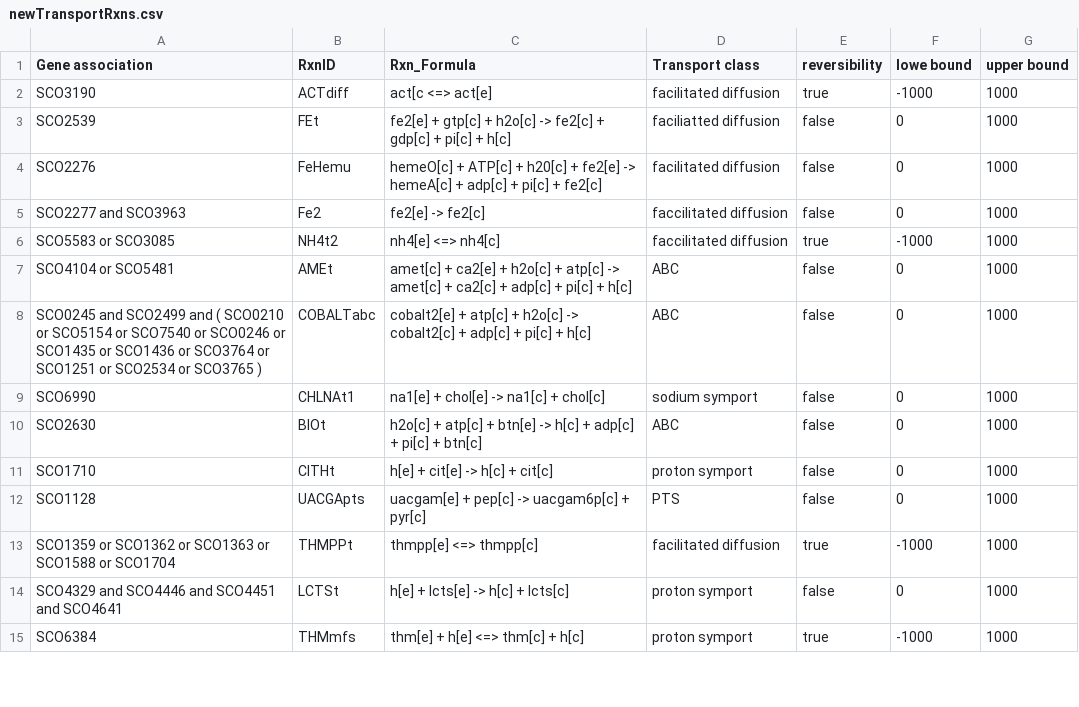
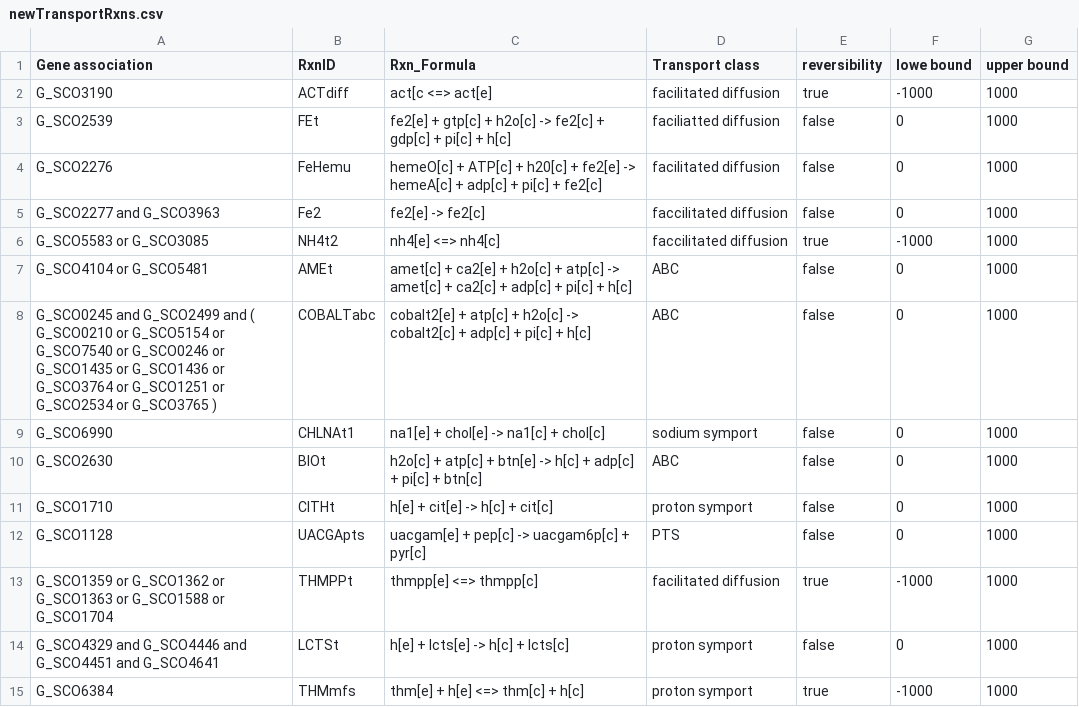
Before and after one commit to SysBioChalmers/Sco-GEM, a CSV file: ComplementaryData/curation/transport_reactions/newTransportRxns.csv, drawn as a sheet; only a part is shown; the diff covers the shown part only.

Commit message:
Add files via upload
updating table with the column on annotation for transporters and do the editing (extract double rxns)

```diff
--- a/ComplementaryData/curation/transport_reactions/newTransportRxns.csv
+++ b/ComplementaryData/curation/transport_reactions/newTransportRxns.csv
@@ -1,15 +1,15 @@
 Gene association,RxnID,Rxn_Formula,Transport class,reversibility,lowe bound,upper bound
-SCO3190,ACTdiff,act[c  <=>  act[e],facilitated diffusion,true,-1000,1000
-SCO2539,FEt,fe2[e] + gtp[c] + h2o[c]  -> fe2[c] + gdp[c] + pi[c]  + h[c],faciliatted diffusion,false,0,1000
-SCO2276,FeHemu,hemeO[c] + ATP[c] + h20[c] + fe2[e]  ->  hemeA[c] + adp[c] + pi[c] + fe2[c],facilitated diffusion,false,0,1000
-SCO2277 and SCO3963,Fe2,fe2[e]  ->  fe2[c],faccilitated diffusion,false,0,1000
-SCO5583 or SCO3085,NH4t2,nh4[e] <=> nh4[c],faccilitated diffusion,true,-1000,1000
-SCO4104 or SCO5481,AMEt,amet[c] + ca2[e]  + h2o[c] + atp[c]  ->  amet[c] + ca2[c] + adp[c] + pi[c] + h[c],ABC,false,0,1000
-SCO0245 and SCO2499 and ( SCO0210 or SCO5154 or SCO7540 or SCO0246 or SCO1435 or SCO1436 or SCO3764 or SCO1251 or SCO2534 or SCO3765 ),COBALTabc,cobalt2[e] + atp[c] + h2o[c] -> cobalt2[c] + adp[c] + pi[c] + h[c],ABC,false,0,1000
-SCO6990,CHLNAt1,na1[e] + chol[e]  -> na1[c] + chol[c],sodium symport,false,0,1000
-SCO2630,BIOt,h2o[c] + atp[c] + btn[e]  ->  h[c] + adp[c] + pi[c] + btn[c],ABC,false,0,1000
-SCO1710,CITHt,h[e] + cit[e]  ->  h[c] + cit[c],proton symport,false,0,1000
-SCO1128,UACGApts,uacgam[e] + pep[c]  ->  uacgam6p[c] + pyr[c],PTS,false,0,1000
-SCO1359 or SCO1362 or SCO1363 or SCO1588 or SCO1704,THMPPt,thmpp[e] <=> thmpp[c],facilitated diffusion,true,-1000,1000
-SCO4329 and SCO4446 and SCO4451 and SCO4641,LCTSt,h[e] +  lcts[e]  ->  h[c] +  lcts[c],proton symport,false,0,1000
-SCO6384,THMmfs,thm[e] + h[e]  <=>  thm[c] + h[c],proton symport,true,-1000,1000
+G_SCO3190 ,ACTdiff,act[c  <=>  act[e] ,facilitated diffusion,true,-1000,1000
+G_SCO2539,FEt,fe2[e] + gtp[c] + h2o[c]  -> fe2[c] + gdp[c] + pi[c]  + h[c],faciliatted diffusion,false,0,1000
+G_SCO2276,FeHemu,hemeO[c] + ATP[c] + h20[c] + fe2[e]  ->  hemeA[c] + adp[c] + pi[c] + fe2[c],facilitated diffusion,false,0,1000
+G_SCO2277 and G_SCO3963,Fe2,fe2[e]  ->  fe2[c],faccilitated diffusion,false,0,1000
+G_SCO5583 or G_SCO3085 ,NH4t2,nh4[e] <=> nh4[c],faccilitated diffusion,true,-1000,1000
+G_SCO4104 or G_SCO5481,AMEt,amet[c] + ca2[e]  + h2o[c] + atp[c]  ->  amet[c] + ca2[c] + adp[c] + pi[c] + h[c],ABC,false,0,1000
+G_SCO0245 and G_SCO2499 and ( G_SCO0210 or G_SCO5154 or G_SCO7540 or G_SCO0246 or G_SCO1435 or G_SCO1436 or G_SCO3764 or G_SCO1251 or G_SCO2534 or G_SCO3765 ),COBALTabc,cobalt2[e] + atp[c] + h2o[c] -> cobalt2[c] + adp[c] + pi[c] + h[c],ABC,false,0,1000
+G_SCO6990,CHLNAt1,na1[e] + chol[e]  -> na1[c] + chol[c] ,sodium symport,false,0,1000
+G_SCO2630,BIOt,h2o[c] + atp[c] + btn[e]  ->  h[c] + adp[c] + pi[c] + btn[c] ,ABC,false,0,1000
+G_SCO1710,CITHt,h[e] + cit[e]  ->  h[c] + cit[c] ,proton symport,false,0,1000
+G_SCO1128,UACGApts,uacgam[e] + pep[c]  ->  uacgam6p[c] + pyr[c],PTS,false,0,1000
+G_SCO1359 or G_SCO1362 or G_SCO1363 or G_SCO1588 or G_SCO1704 ,THMPPt,thmpp[e] <=> thmpp[c],facilitated diffusion,true,-1000,1000
+G_SCO4329 and G_SCO4446 and G_SCO4451 and G_SCO4641 ,LCTSt,h[e] +  lcts[e]  ->  h[c] +  lcts[c] ,proton symport,false,0,1000
+G_SCO6384,THMmfs,thm[e] + h[e]  <=>  thm[c] + h[c],proton symport,true,-1000,1000
```
Also changed, not shown: 34 edited cells elsewhere in this file.
